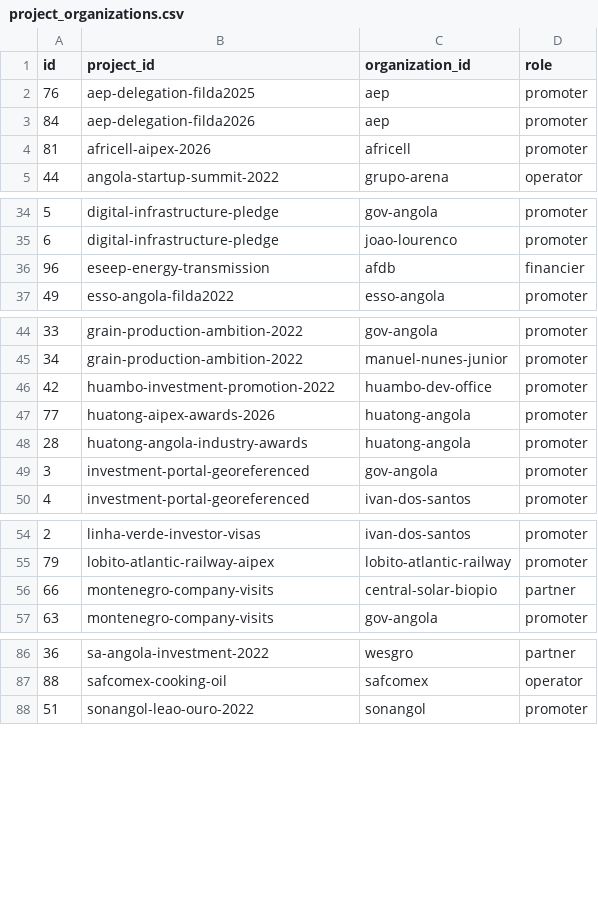
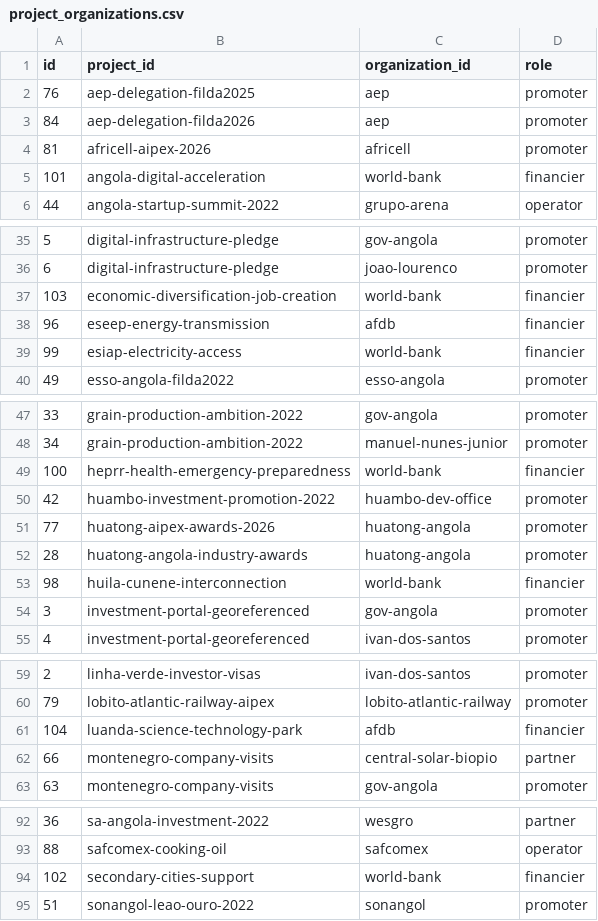
Before and after one commit to Riclex/lineata, a CSV file: data/project_organizations.csv, drawn as a sheet; only a part is shown, gaps mark what is left out; the diff names each change by its address in the sheet, - before the commit and + after, or states it on an @@ line.

```diff
--- a/data/project_organizations.csv
+++ b/data/project_organizations.csv
+row 5: 101 | angola-digital-acceleration | world-bank | financier
+row 37: 103 | economic-diversification-job-creation | world-bank | financier
+row 39: 99 | esiap-electricity-access | world-bank | financier
+row 49: 100 | heprr-health-emergency-preparedness | world-bank | financier
+row 53: 98 | huila-cunene-interconnection | world-bank | financier
+row 61: 104 | luanda-science-technology-park | afdb | financier
+row 94: 102 | secondary-cities-support | world-bank | financier
```
Also changed, not shown: data/events.csv, data/project_evidence.csv, 10 other files.
